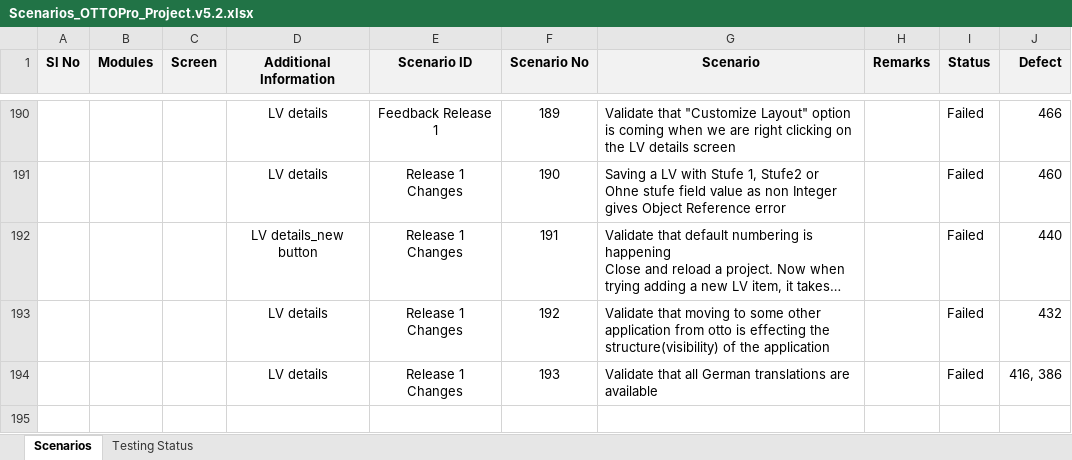
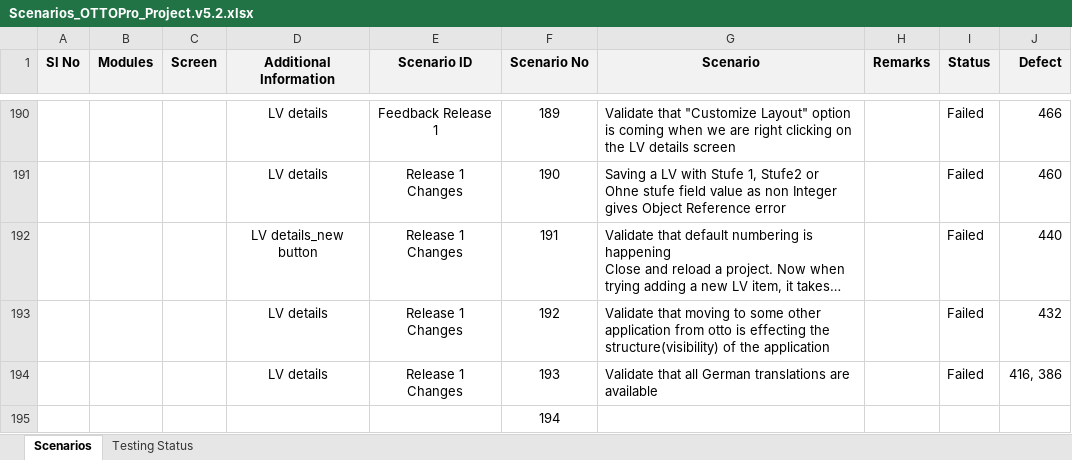
Before and after one commit to SolutionToGo/OTTOPro, an Excel workbook: trunk/03_Testing/QA_Testing/Scenarios_OTTOPro_Project.v5.2.xlsx, sheet Scenarios, drawn as a sheet; only a part is shown, gaps mark what is left out; long unchanged cells end in …; values as stored, in another font and other column widths than the file's, no borders; conditional formats not drawn; the diff names each change by its address in the sheet, - before the commit and + after, or states it on an @@ line.

Commit message:
wrf

```diff
--- a/trunk/03_Testing/QA_Testing/Scenarios_OTTOPro_Project.v5.2.xlsx (sheet Scenarios)
+++ b/trunk/03_Testing/QA_Testing/Scenarios_OTTOPro_Project.v5.2.xlsx (sheet Scenarios)
+row 195:  |  |  |  |  | 194
```
Also changed, not shown: charts or pictures.
